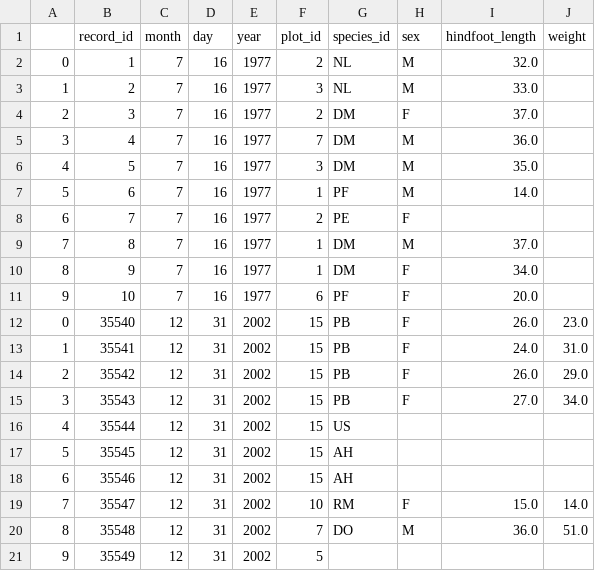
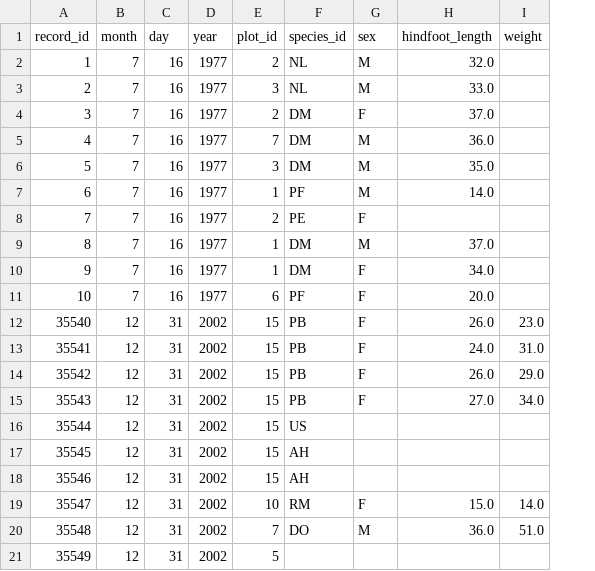
Before and after one commit to tmorrell/carpentry_plotting_demo, a CSV file: out.csv, drawn as a sheet; the diff names each change by its address in the sheet, - before the commit and + after, or states it on an @@ line.

```diff
--- a/out.csv
+++ b/out.csv
-column A, rows 2-21: 0 | 1 | 2 | 3 | 4 | 5 | 6 | 7 | 8 | 9 | 0 | 1 | 2 | 3 | 4 | 5 | 6 | 7 | 8 | 9
```
Also changed, not shown: 3 other files.
